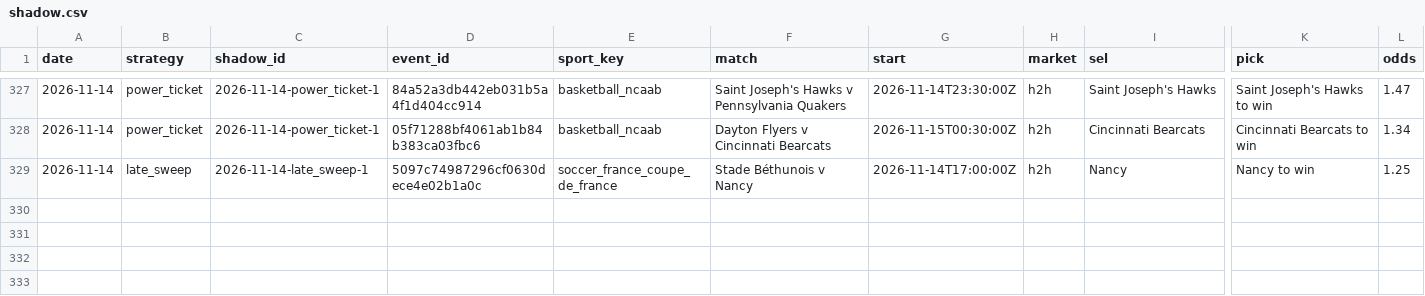
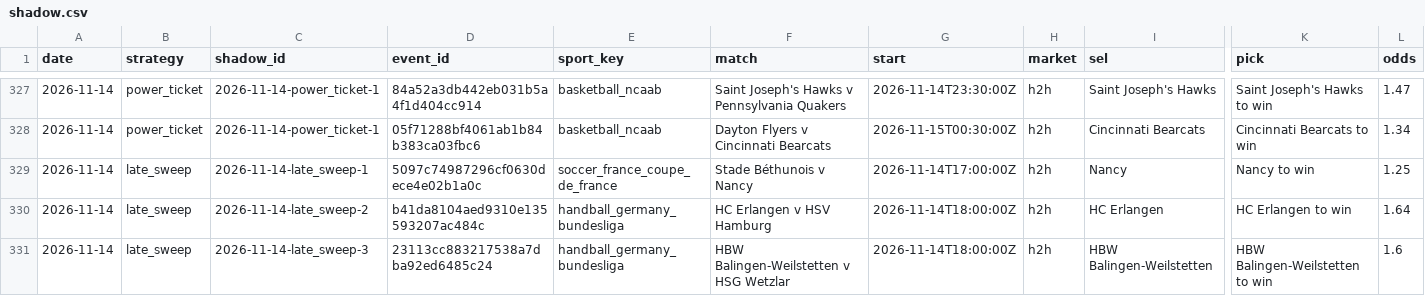
Before and after one commit to tralesmile/kockajse, a CSV file: data/shadow.csv, drawn as a sheet; only a part is shown, gaps mark what is left out; rows hold the shown columns only; the diff names each change by its address in the sheet, - before the commit and + after, or states it on an @@ line.

```diff
--- a/data/shadow.csv
+++ b/data/shadow.csv
+row 330: 2026-11-14 | late_sweep | 2026-11-14-late_sweep-2 | b41da8104aed9310e135593207ac484c | handball_germany_bundesliga | HC Erlangen v HSV Hamburg | 2026-11-14T18:00:00Z | h2h | HC Erlangen | HC Erlangen to win | 1.64
+row 331: 2026-11-14 | late_sweep | 2026-11-14-late_sweep-3 | 23113cc883217538a7dba92ed6485c24 | handball_germany_bundesliga | HBW Balingen-Weilstetten v HSG Wetzlar | 2026-11-14T18:00:00Z | h2h | HBW Balingen-Weilstetten | HBW Balingen-Weilstetten to win | 1.6
```
Also changed, not shown: 1 other file.
